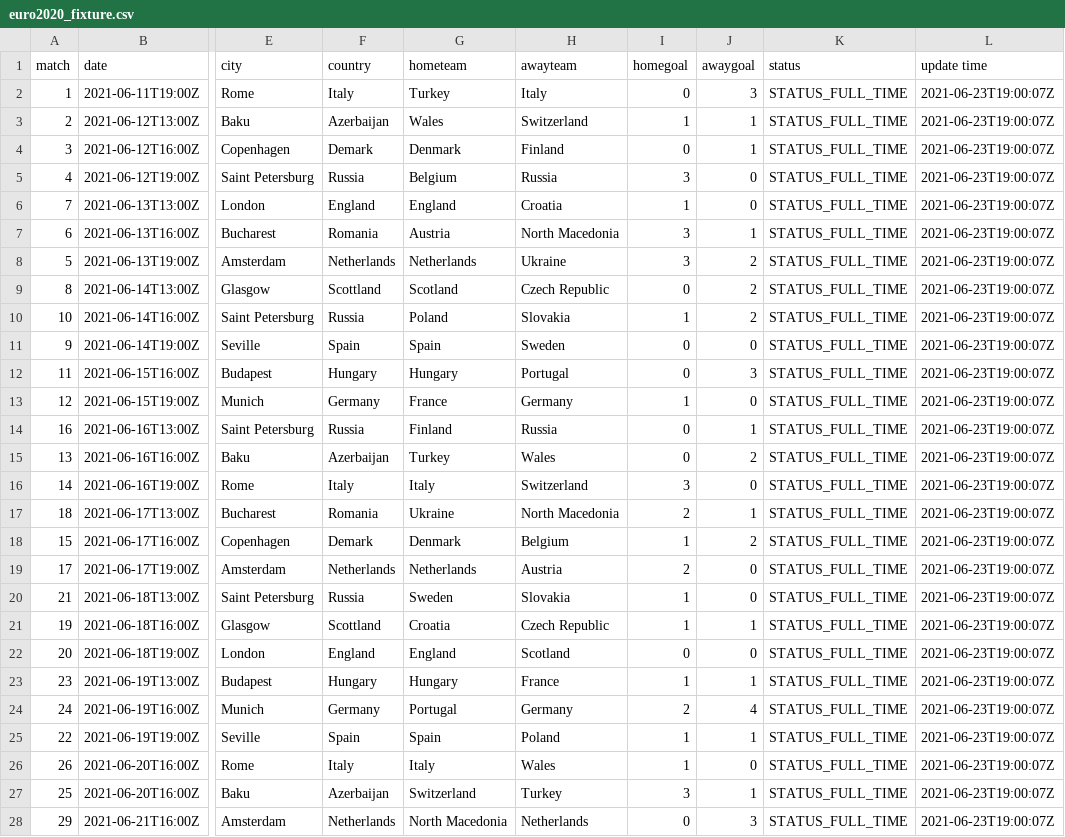
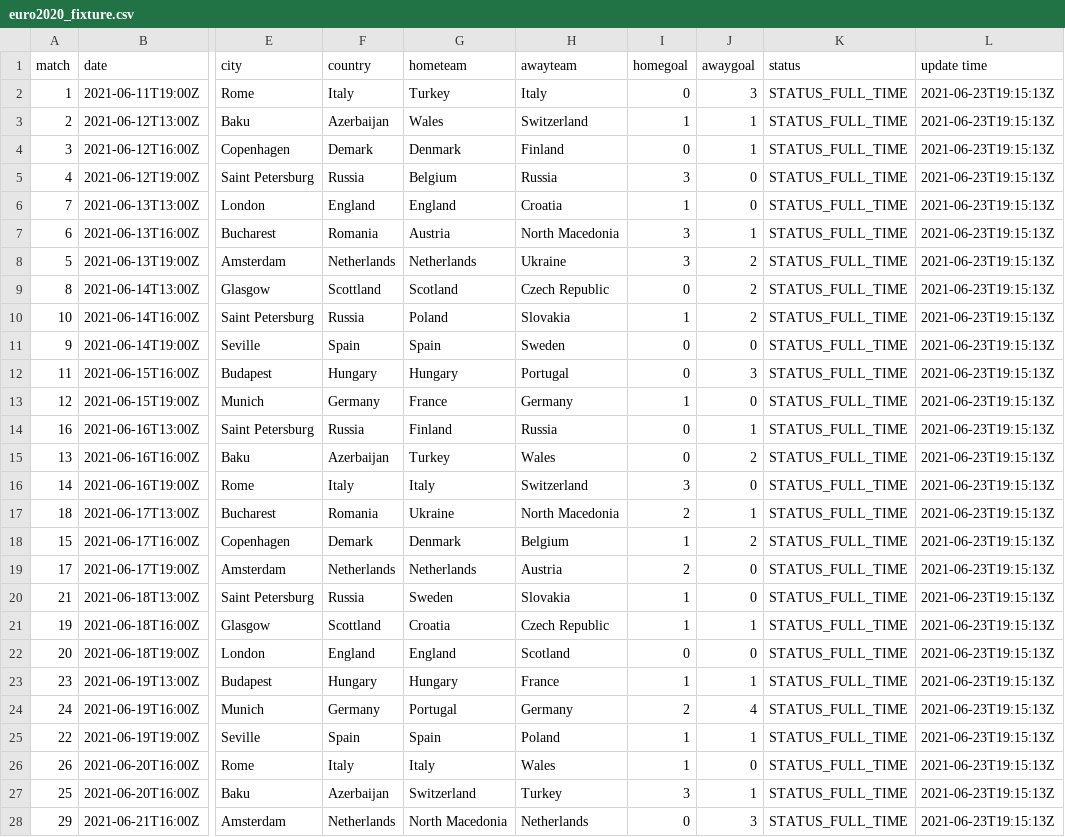
Before and after one commit to excel4soccer/euro2020, a CSV file: euro2020_fixture.csv, drawn as a sheet; only a part is shown, gaps mark what is left out; the diff covers the shown part only; the diff names each change by its address in the sheet, - before the commit and + after, or states it on an @@ line.

Commit message:
commit 2021-06-23T19:15:35Z

```diff
--- a/euro2020_fixture.csv
+++ b/euro2020_fixture.csv
-L2:L28 (update time): 2021-06-23T19:00:07Z
+L2:L28 (update time): 2021-06-23T19:15:13Z
```
Also changed, not shown: 24 edited cells elsewhere in this file.
